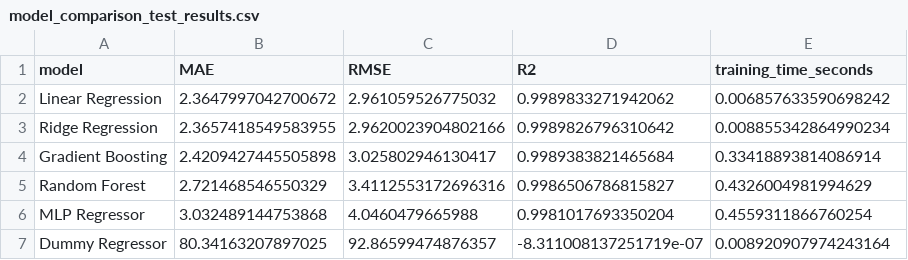
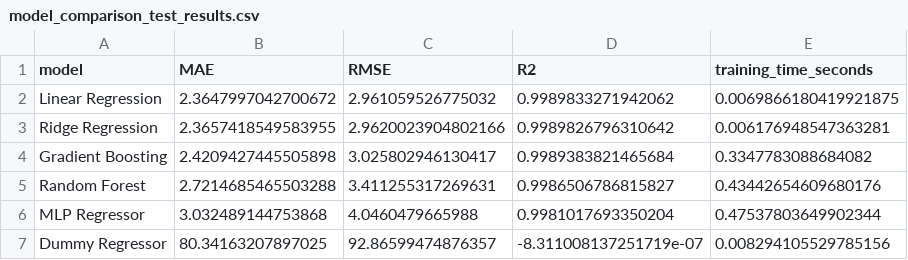
Before and after one commit to educ-abdoullah/RIO-Optimisation, a CSV file: reports/model_comparison_test_results.csv, drawn as a sheet.

Commit message:
modif modelisation notebooks

```diff
--- a/reports/model_comparison_test_results.csv
+++ b/reports/model_comparison_test_results.csv
@@ -1,7 +1,7 @@
 model,MAE,RMSE,R2,training_time_seconds
-Linear Regression,2.3647997042700672,2.961059526775032,0.9989833271942062,0.006857633590698242
-Ridge Regression,2.3657418549583955,2.9620023904802166,0.9989826796310642,0.008855342864990234
-Gradient Boosting,2.4209427445505898,3.025802946130417,0.9989383821465684,0.33418893814086914
-Random Forest,2.721468546550329,3.4112553172696316,0.9986506786815827,0.4326004981994629
-MLP Regressor,3.032489144753868,4.0460479665988,0.9981017693350204,0.4559311866760254
-Dummy Regressor,80.34163207897025,92.86599474876357,-8.311008137251719e-07,0.008920907974243164
+Linear Regression,2.3647997042700672,2.961059526775032,0.9989833271942062,0.0069866180419921875
+Ridge Regression,2.3657418549583955,2.9620023904802166,0.9989826796310642,0.006176948547363281
+Gradient Boosting,2.4209427445505898,3.025802946130417,0.9989383821465684,0.3347783088684082
+Random Forest,2.7214685465503288,3.411255317269631,0.9986506786815827,0.43442654609680176
+MLP Regressor,3.032489144753868,4.0460479665988,0.9981017693350204,0.47537803649902344
+Dummy Regressor,80.34163207897025,92.86599474876357,-8.311008137251719e-07,0.008294105529785156
```
Also changed, not shown: reports/model_comparison_cv_results.csv, 7 other files.
